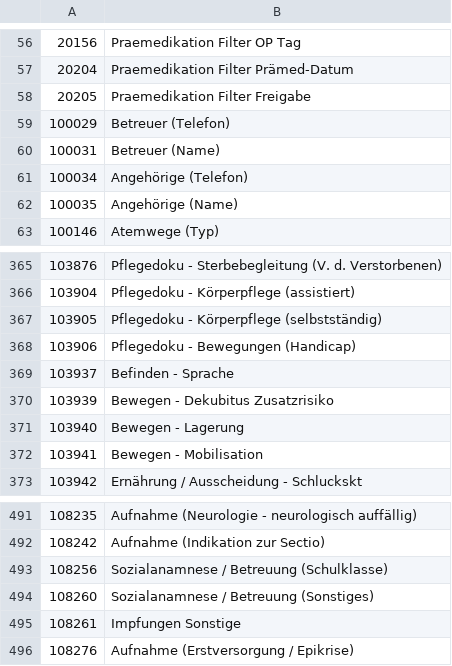
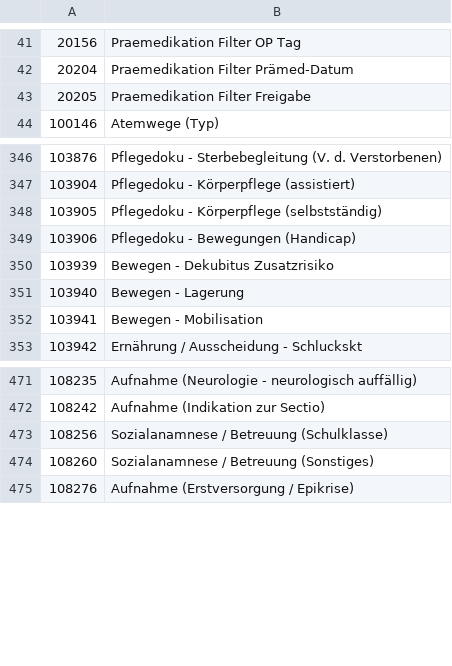
Before and after one commit to ahodelin/copra_loinc, a CSV file: csv/copra_displayname.csv, drawn as a sheet; only a part is shown, gaps mark what is left out; the diff covers the shown part only; the diff names each change by its address in the sheet, - before the commit and + after, or states it on an @@ line.

```diff
--- a/csv/copra_displayname.csv
+++ b/csv/copra_displayname.csv
-row 59: 100029 | Betreuer (Telefon)
-row 60: 100031 | Betreuer (Name)
-row 61: 100034 | Angehörige (Telefon)
-row 62: 100035 | Angehörige (Name)
-row 369: 103937 | Befinden - Sprache
-row 495: 108261 | Impfungen Sonstige
```
Also changed, not shown: 15 removed rows elsewhere in this file, csv/copra_description.csv, 5 other files.
